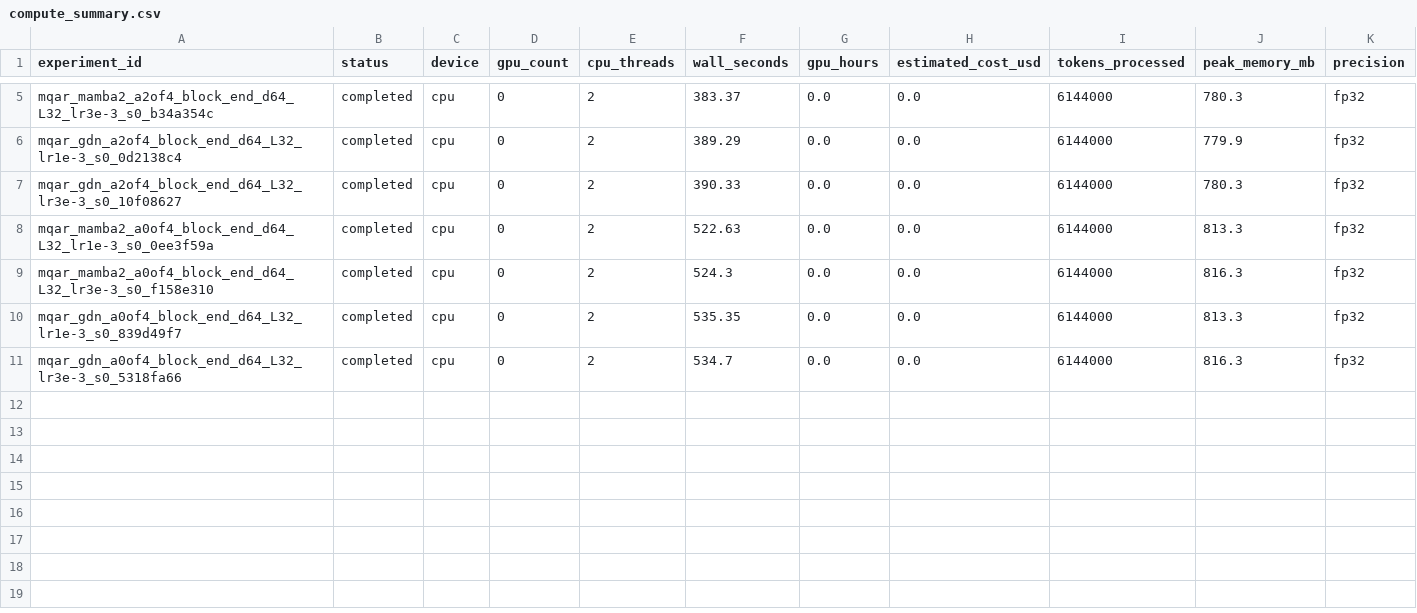
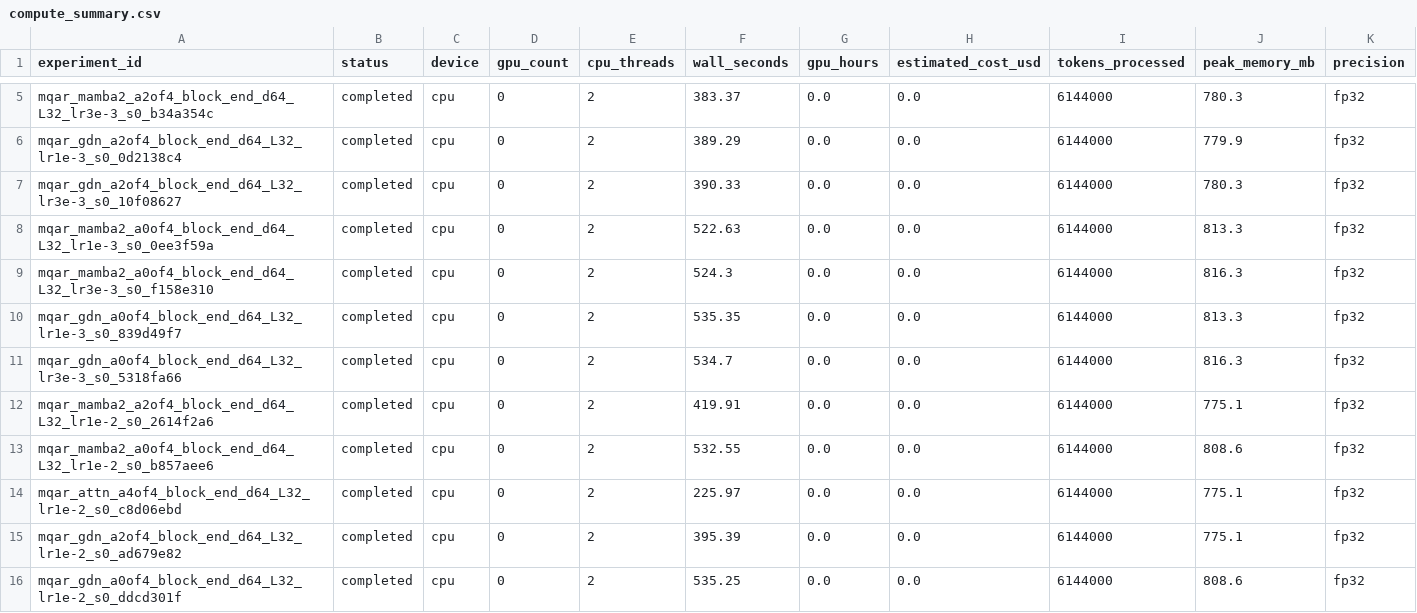
Before and after one commit to mtk1606/How-Much-Attention-Do-You-Actually-Need, a CSV file: artifacts/compute_summary.csv, drawn as a sheet; only a part is shown, gaps mark what is left out; the diff names each change by its address in the sheet, - before the commit and + after, or states it on an @@ line.

```diff
--- a/artifacts/compute_summary.csv
+++ b/artifacts/compute_summary.csv
+row 12: mqar_mamba2_a2of4_block_end_d64_L32_lr1e-2_s0_2614f2a6 | completed | cpu | 0 | 2 | 419.91 | 0.0 | 0.0 | 6144000 | 775.1 | fp32
+row 13: mqar_mamba2_a0of4_block_end_d64_L32_lr1e-2_s0_b857aee6 | completed | cpu | 0 | 2 | 532.55 | 0.0 | 0.0 | 6144000 | 808.6 | fp32
+row 14: mqar_attn_a4of4_block_end_d64_L32_lr1e-2_s0_c8d06ebd | completed | cpu | 0 | 2 | 225.97 | 0.0 | 0.0 | 6144000 | 775.1 | fp32
+row 15: mqar_gdn_a2of4_block_end_d64_L32_lr1e-2_s0_ad679e82 | completed | cpu | 0 | 2 | 395.39 | 0.0 | 0.0 | 6144000 | 775.1 | fp32
+row 16: mqar_gdn_a0of4_block_end_d64_L32_lr1e-2_s0_ddcd301f | completed | cpu | 0 | 2 | 535.25 | 0.0 | 0.0 | 6144000 | 808.6 | fp32
```
Also changed, not shown: artifacts/analysis/pilot_mqar_v4/curves.csv, 34 other files.
